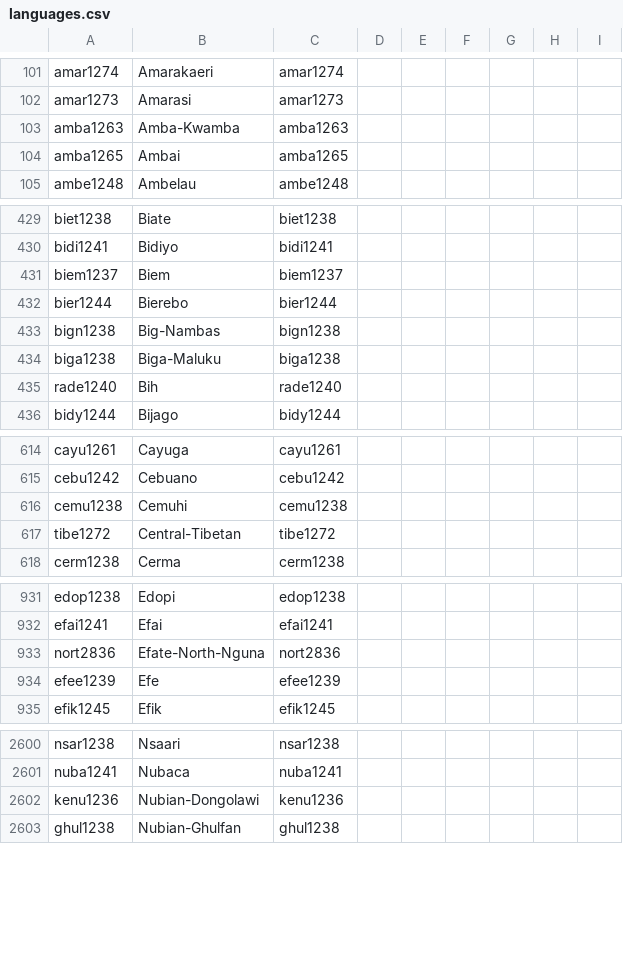
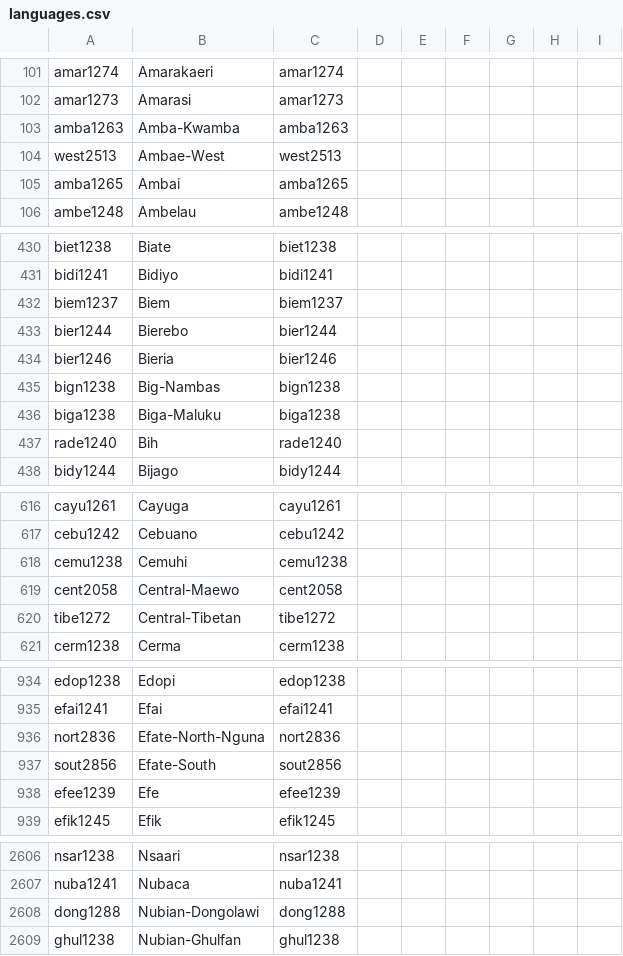
Before and after one commit to numeralbank/channumerals, a CSV file: cldf/languages.csv, drawn as a sheet; only a part is shown, gaps mark what is left out; removed rows and columns are numbered as before the commit, all else as after; the diff covers the shown part only; the diff names each change by its address in the sheet, - before the commit and + after, or states it on an @@ line.

Commit message:
data update

```diff
--- a/cldf/languages.csv
+++ b/cldf/languages.csv
+row 104: west2513 | Ambae-West | west2513
+row 434: bier1246 | Bieria | bier1246
+row 619: cent2058 | Central-Maewo | cent2058
+row 937: sout2856 | Efate-South | sout2856
-row 2602: kenu1236 | Nubian-Dongolawi | kenu1236
+row 2608: dong1288 | Nubian-Dongolawi | dong1288
```
Also changed, not shown: 9 added rows and 1 removed row elsewhere in this file, 46 other files.
